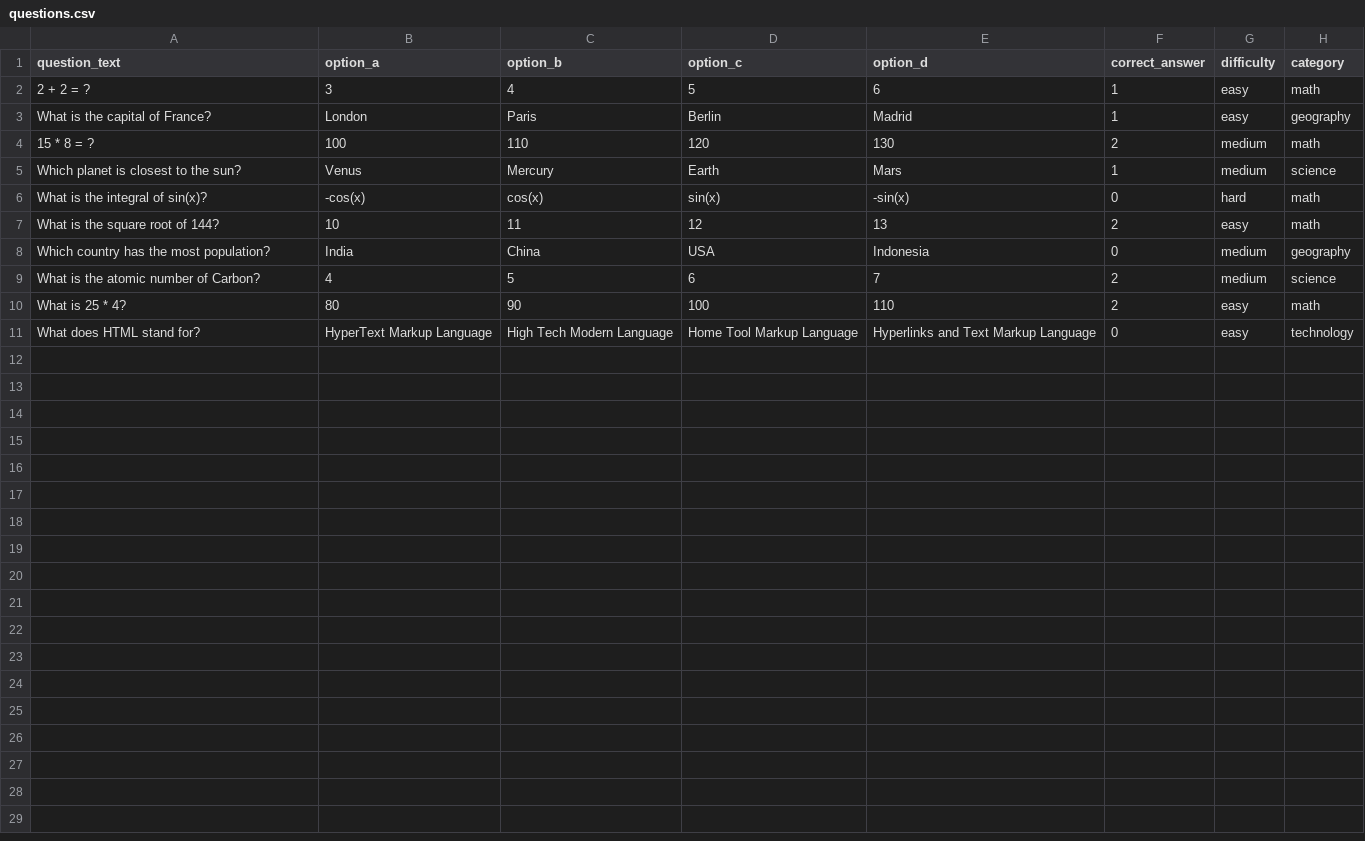
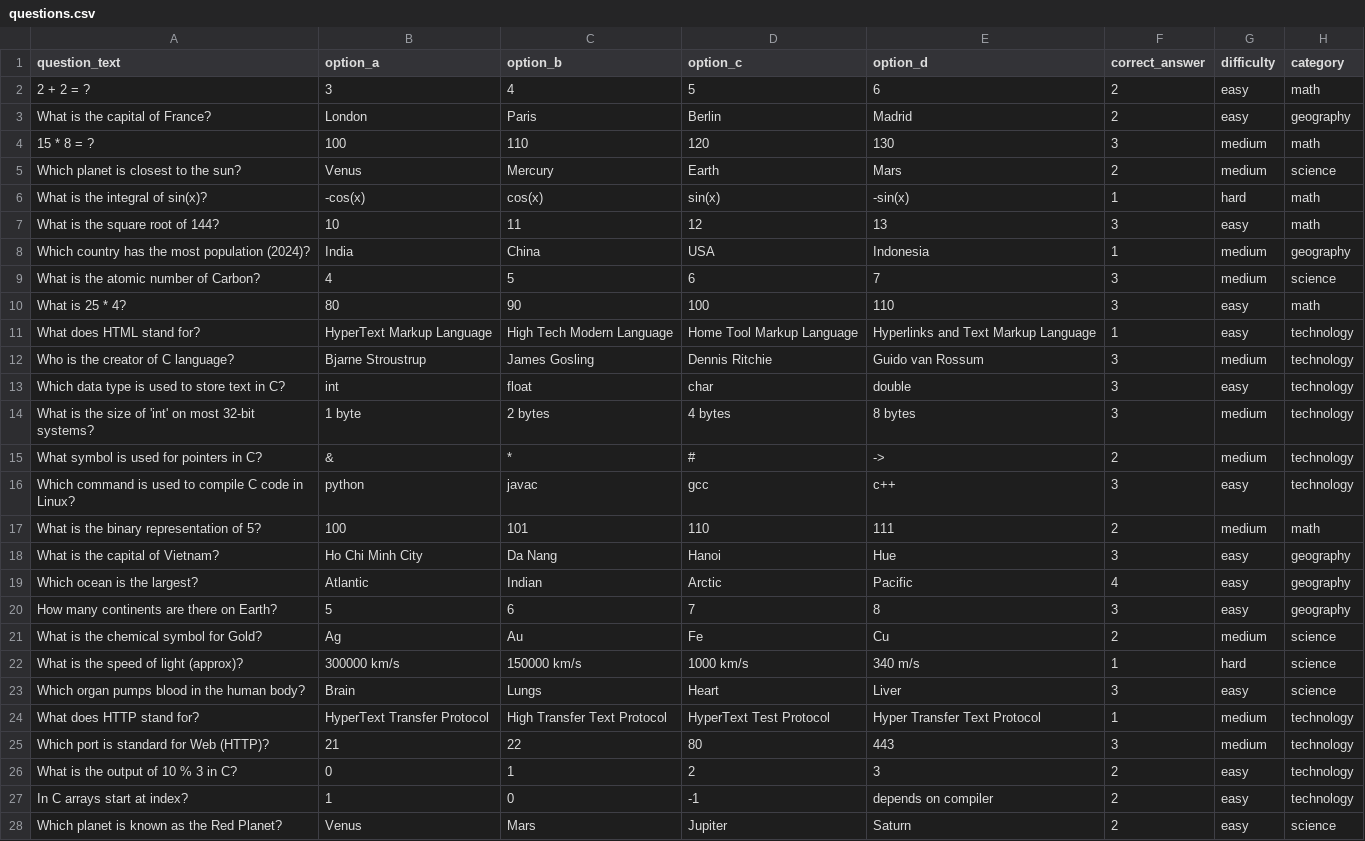
Before and after one commit to dinhhthanhh/NetworkExamOnline, a CSV file: data/questions.csv, drawn as a sheet; only a part is shown; the diff covers the shown part only.

```diff
--- a/data/questions.csv
+++ b/data/questions.csv
@@ -1,11 +1,28 @@
 question_text,option_a,option_b,option_c,option_d,correct_answer,difficulty,category
-2 + 2 = ?,3,4,5,6,1,easy,math
-What is the capital of France?,London,Paris,Berlin,Madrid,1,easy,geography
-15 * 8 = ?,100,110,120,130,2,medium,math
-Which planet is closest to the sun?,Venus,Mercury,Earth,Mars,1,medium,science
-What is the integral of sin(x)?,-cos(x),cos(x),sin(x),-sin(x),0,hard,math
-What is the square root of 144?,10,11,12,13,2,easy,math
-Which country has the most population?,India,China,USA,Indonesia,0,medium,geography
-What is the atomic number of Carbon?,4,5,6,7,2,medium,science
-What is 25 * 4?,80,90,100,110,2,easy,math
-What does HTML stand for?,HyperText Markup Language,High Tech Modern Language,Home Tool Markup Language,Hyperlinks and Text Markup Language,0,easy,technology
+2 + 2 = ?,3,4,5,6,2,easy,math
+What is the capital of France?,London,Paris,Berlin,Madrid,2,easy,geography
+15 * 8 = ?,100,110,120,130,3,medium,math
+Which planet is closest to the sun?,Venus,Mercury,Earth,Mars,2,medium,science
+What is the integral of sin(x)?,-cos(x),cos(x),sin(x),-sin(x),1,hard,math
+What is the square root of 144?,10,11,12,13,3,easy,math
+Which country has the most population (2024)?,India,China,USA,Indonesia,1,medium,geography
+What is the atomic number of Carbon?,4,5,6,7,3,medium,science
+What is 25 * 4?,80,90,100,110,3,easy,math
+What does HTML stand for?,HyperText Markup Language,High Tech Modern Language,Home Tool Markup Language,Hyperlinks and Text Markup Language,1,easy,technology
+Who is the creator of C language?,Bjarne Stroustrup,James Gosling,Dennis Ritchie,Guido van Rossum,3,medium,technology
+Which data type is used to store text in C?,int,float,char,double,3,easy,technology
+What is the size of 'int' on most 32-bit systems?,1 byte,2 bytes,4 bytes,8 bytes,3,medium,technology
+What symbol is used for pointers in C?,&,*,#,->,2,medium,technology
+Which command is used to compile C code in Linux?,python,javac,gcc,c++,3,easy,technology
+What is the binary representation of 5?,100,101,110,111,2,medium,math
+What is the capital of Vietnam?,Ho Chi Minh City,Da Nang,Hanoi,Hue,3,easy,geography
+Which ocean is the largest?,Atlantic,Indian,Arctic,Pacific,4,easy,geography
+How many continents are there on Earth?,5,6,7,8,3,easy,geography
+What is the chemical symbol for Gold?,Ag,Au,Fe,Cu,2,medium,science
+What is the speed of light (approx)?,300000 km/s,150000 km/s,1000 km/s,340 m/s,1,hard,science
+Which organ pumps blood in the human body?,Brain,Lungs,Heart,Liver,3,easy,science
+What does HTTP stand for?,HyperText Transfer Protocol,High Transfer Text Protocol,HyperText Test Protocol,Hyper Transfer Text Protocol,1,medium,technology
+Which port is standard for Web (HTTP)?,21,22,80,443,3,medium,technology
+What is the output of 10 % 3 in C?,0,1,2,3,2,easy,technology
+In C arrays start at index?,1,0,-1,depends on compiler,2,easy,technology
+Which planet is known as the Red Planet?,Venus,Mars,Jupiter,Saturn,2,easy,science
```
Also changed, not shown: 3 added rows elsewhere in this file, data/questions_sample.csv, 30 other files.
